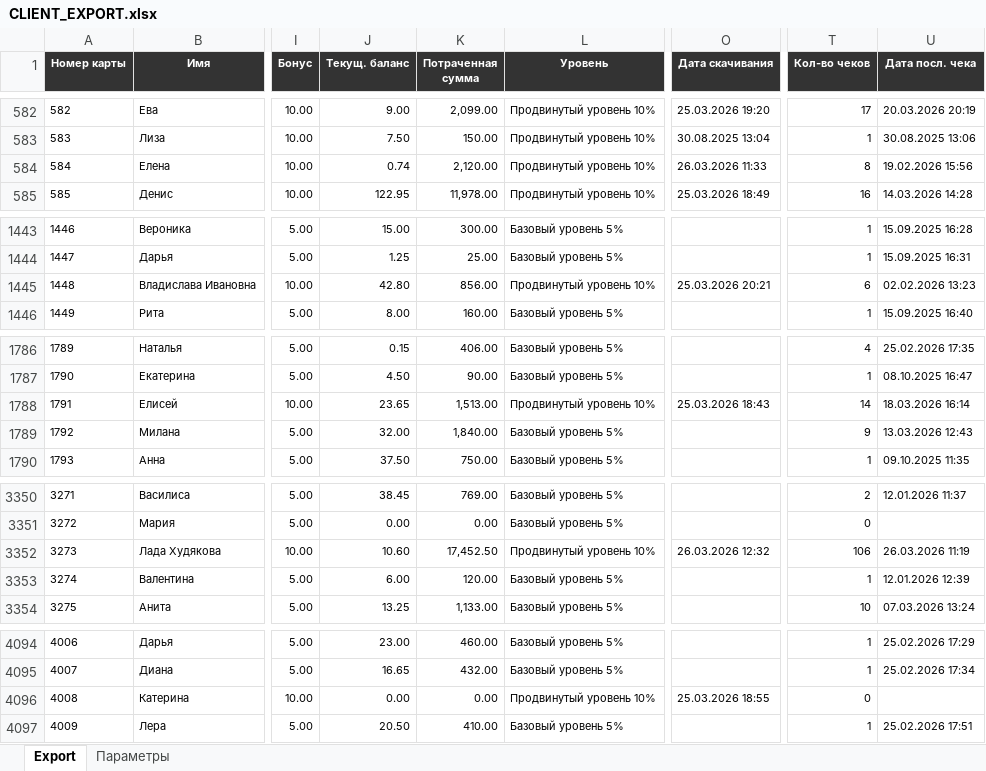
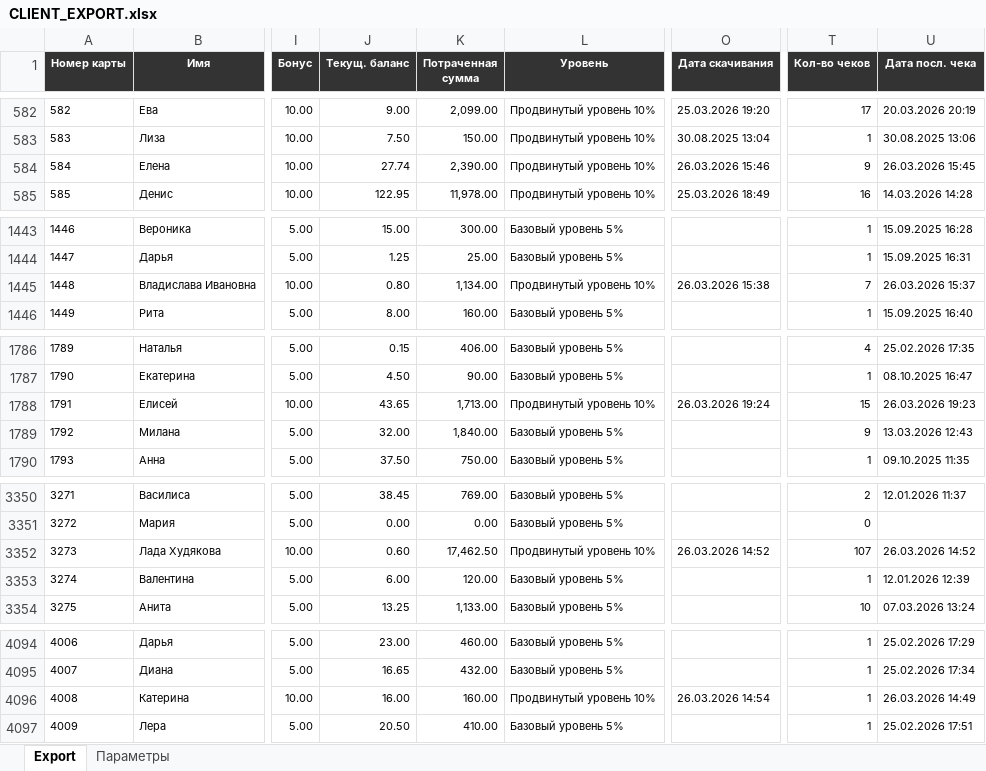
Before and after one commit to maximterentevasu-byte/maximus, an Excel workbook: CLIENT_EXPORT.xlsx, sheet Export, drawn as a sheet; only a part is shown, gaps mark what is left out; values as stored, in another font and other column widths than the file's, no borders; the diff covers the shown part only; the diff names each change by its address in the sheet, - before the commit and + after, or states it on an @@ line.

```diff
--- a/CLIENT_EXPORT.xlsx (sheet Export)
+++ b/CLIENT_EXPORT.xlsx (sheet Export)
-J584 (Текущ. баланс): 0.74
+J584 (Текущ. баланс): 27.74
-K584 (Потраченная сумма): 2,120.00
+K584 (Потраченная сумма): 2,390.00
-O584 (Дата скачивания): 26.03.2026 11:33
+O584 (Дата скачивания): 26.03.2026 15:46
-T584 (Кол-во чеков): 8
+T584 (Кол-во чеков): 9
-U584 (Дата посл. чека): 19.02.2026 15:56
+U584 (Дата посл. чека): 26.03.2026 15:45
-J1445 (Текущ. баланс): 42.80
+J1445 (Текущ. баланс): 0.80
-K1445 (Потраченная сумма): 856.00
+K1445 (Потраченная сумма): 1,134.00
-O1445 (Дата скачивания): 25.03.2026 20:21
+O1445 (Дата скачивания): 26.03.2026 15:38
-T1445 (Кол-во чеков): 6
+T1445 (Кол-во чеков): 7
-U1445 (Дата посл. чека): 02.02.2026 13:23
+U1445 (Дата посл. чека): 26.03.2026 15:37
-J1788 (Текущ. баланс): 23.65
+J1788 (Текущ. баланс): 43.65
-K1788 (Потраченная сумма): 1,513.00
+K1788 (Потраченная сумма): 1,713.00
-O1788 (Дата скачивания): 25.03.2026 18:43
+O1788 (Дата скачивания): 26.03.2026 19:24
-T1788 (Кол-во чеков): 14
+T1788 (Кол-во чеков): 15
-U1788 (Дата посл. чека): 18.03.2026 16:14
+U1788 (Дата посл. чека): 26.03.2026 19:23
-J3352 (Текущ. баланс): 10.60
+J3352 (Текущ. баланс): 0.60
-K3352 (Потраченная сумма): 17,452.50
+K3352 (Потраченная сумма): 17,462.50
-O3352 (Дата скачивания): 26.03.2026 12:32
+O3352 (Дата скачивания): 26.03.2026 14:52
-T3352 (Кол-во чеков): 106
+T3352 (Кол-во чеков): 107
-U3352 (Дата посл. чека): 26.03.2026 11:19
+U3352 (Дата посл. чека): 26.03.2026 14:52
-J4096 (Текущ. баланс): 0.00
+J4096 (Текущ. баланс): 16.00
-K4096 (Потраченная сумма): 0.00
+K4096 (Потраченная сумма): 160.00
-O4096 (Дата скачивания): 25.03.2026 18:55
+O4096 (Дата скачивания): 26.03.2026 14:54
-T4096 (Кол-во чеков): 0
+T4096 (Кол-во чеков): 1
-U4096 (Дата посл. чека): (empty)
+U4096 (Дата посл. чека): 26.03.2026 14:49
```
Also changed, not shown: 17 added rows and 155 edited cells elsewhere in this sheet, sheet Параметры.
